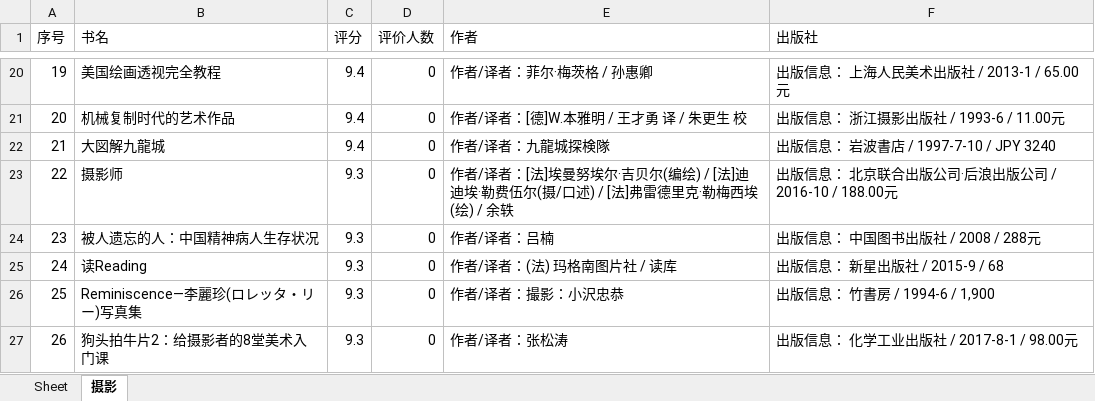
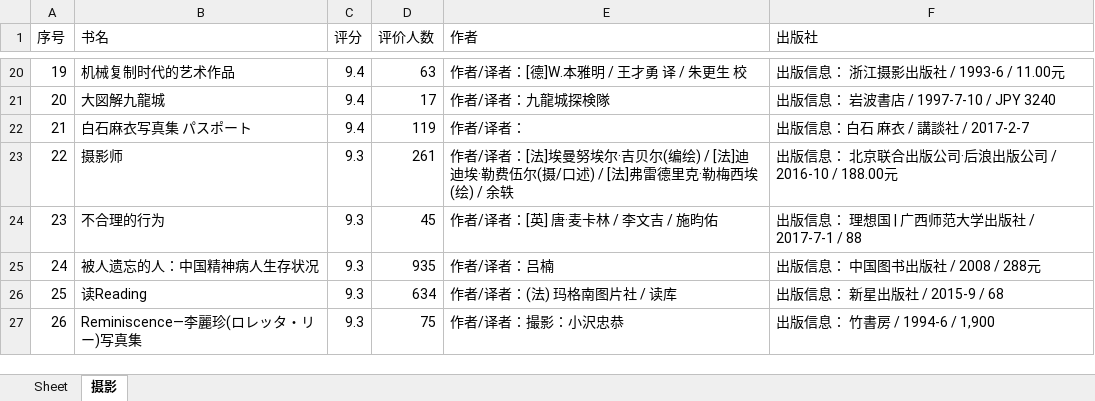
Before and after one commit to thehappyTree/python_for_fun, an Excel workbook: spider/book_list-摄影.xlsx, sheet 摄影, drawn as a sheet; only a part is shown, gaps mark what is left out; values as stored, in another font and other column widths than the file's, no borders; the diff covers the shown part only; the diff names each change by its address in the sheet, - before the commit and + after, or states it on an @@ line.

```diff
--- a/spider/book_list-摄影.xlsx (sheet 摄影)
+++ b/spider/book_list-摄影.xlsx (sheet 摄影)
-B20 (书名): 美国绘画透视完全教程
+B20 (书名): 机械复制时代的艺术作品
-D20 (评价人数): 0
+D20 (评价人数): 63
-E20 (作者): 作者/译者：菲尔·梅茨格 / 孙惠卿
+E20 (作者): 作者/译者：[德]W.本雅明 / 王才勇 译 / 朱更生 校
-F20 (出版社): 出版信息： 上海人民美术出版社 / 2013-1 / 65.00元
+F20 (出版社): 出版信息： 浙江摄影出版社 / 1993-6 / 11.00元
-B21 (书名): 机械复制时代的艺术作品
+B21 (书名): 大図解九龍城
-D21 (评价人数): 0
+D21 (评价人数): 17
-E21 (作者): 作者/译者：[德]W.本雅明 / 王才勇 译 / 朱更生 校
+E21 (作者): 作者/译者：九龍城探検隊
-F21 (出版社): 出版信息： 浙江摄影出版社 / 1993-6 / 11.00元
+F21 (出版社): 出版信息： 岩波書店 / 1997-7-10 / JPY 3240
-B22 (书名): 大図解九龍城
+B22 (书名): 白石麻衣写真集 パスポート
-D22 (评价人数): 0
+D22 (评价人数): 119
-E22 (作者): 作者/译者：九龍城探検隊
+E22 (作者): 作者/译者：
-F22 (出版社): 出版信息： 岩波書店 / 1997-7-10 / JPY 3240
+F22 (出版社): 出版信息：白石 麻衣 / 講談社 / 2017-2-7
-D23 (评价人数): 0
+D23 (评价人数): 261
-B24 (书名): 被人遗忘的人：中国精神病人生存状况
+B24 (书名): 不合理的行为
-D24 (评价人数): 0
+D24 (评价人数): 45
-E24 (作者): 作者/译者：吕楠
+E24 (作者): 作者/译者：[英] 唐·麦卡林 / 李文吉 / 施昀佑
-F24 (出版社): 出版信息： 中国图书出版社 / 2008 / 288元
+F24 (出版社): 出版信息： 理想国 | 广西师范大学出版社 / 2017-7-1 / 88
-B25 (书名): 读Reading
+B25 (书名): 被人遗忘的人：中国精神病人生存状况
-D25 (评价人数): 0
+D25 (评价人数): 935
-E25 (作者): 作者/译者：(法) 玛格南图片社 / 读库
+E25 (作者): 作者/译者：吕楠
-F25 (出版社): 出版信息： 新星出版社 / 2015-9 / 68
+F25 (出版社): 出版信息： 中国图书出版社 / 2008 / 288元
-B26 (书名): Reminiscence―李麗珍(ロレッタ・リー)写真集
+B26 (书名): 读Reading
-D26 (评价人数): 0
+D26 (评价人数): 634
-E26 (作者): 作者/译者：撮影：小沢忠恭
+E26 (作者): 作者/译者：(法) 玛格南图片社 / 读库
-F26 (出版社): 出版信息： 竹書房 / 1994-6 / 1,900
+F26 (出版社): 出版信息： 新星出版社 / 2015-9 / 68
-B27 (书名): 狗头拍牛片2：给摄影者的8堂美术入门课
+B27 (书名): Reminiscence―李麗珍(ロレッタ・リー)写真集
-D27 (评价人数): 0
+D27 (评价人数): 75
-E27 (作者): 作者/译者：张松涛
+E27 (作者): 作者/译者：撮影：小沢忠恭
-F27 (出版社): 出版信息： 化学工业出版社 / 2017-8-1 / 98.00元
+F27 (出版社): 出版信息： 竹書房 / 1994-6 / 1,900
```
Also changed, not shown: 904 edited cells elsewhere in this sheet, 7 other files.
